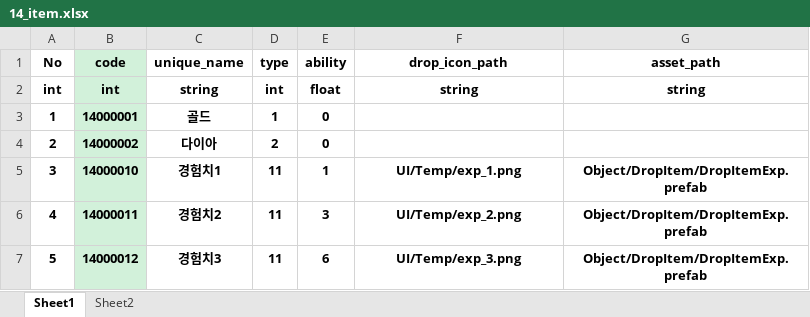
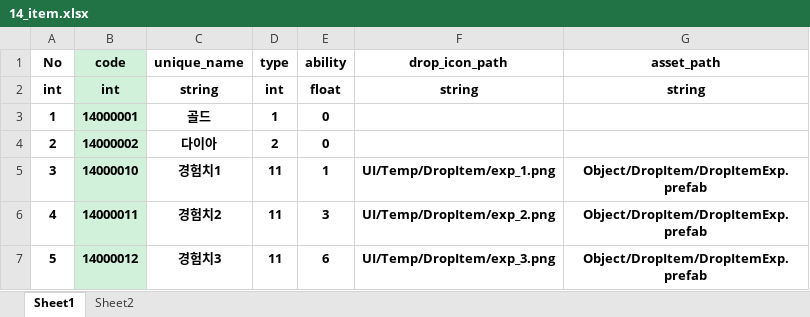
Before and after one commit to hoon-geekdev/EEAClient, an Excel workbook: Excel/14_item.xlsx, sheet Sheet1, drawn as a sheet; values as stored, in another font and other column widths than the file's, no borders; the diff names each change by its address in the sheet, - before the commit and + after, or states it on an @@ line.

```diff
--- a/Excel/14_item.xlsx (sheet Sheet1)
+++ b/Excel/14_item.xlsx (sheet Sheet1)
-F5 (drop_icon_path): UI/Temp/exp_1.png
+F5 (drop_icon_path): UI/Temp/DropItem/exp_1.png
-F6 (drop_icon_path): UI/Temp/exp_2.png
+F6 (drop_icon_path): UI/Temp/DropItem/exp_2.png
-F7 (drop_icon_path): UI/Temp/exp_3.png
+F7 (drop_icon_path): UI/Temp/DropItem/exp_3.png
```
Also changed, not shown: Excel/13_object.xlsx, 26 other files.
